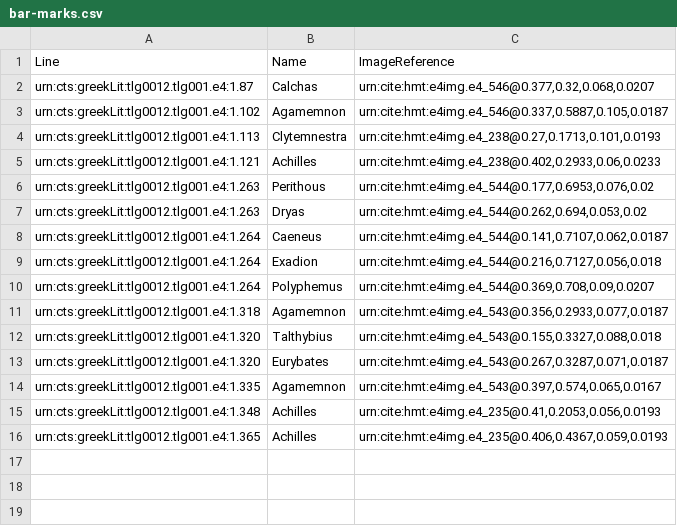
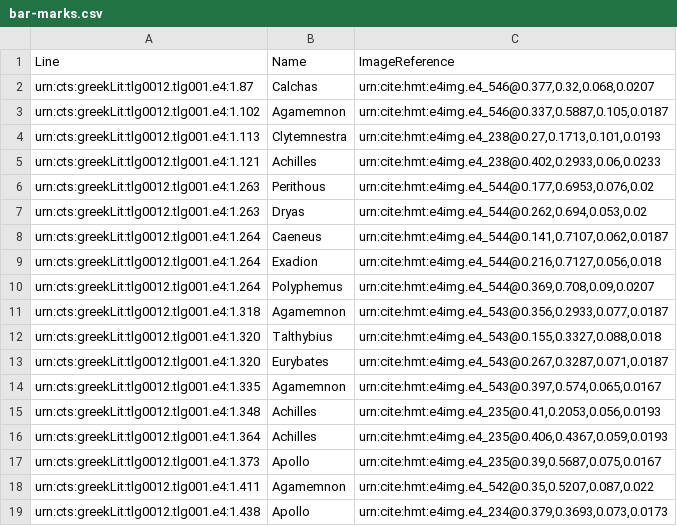
Before and after one commit to hmteditors/omega-1-12-indexin, a CSV file: bar-marks.csv, drawn as a sheet.

```diff
--- a/bar-marks.csv
+++ b/bar-marks.csv
@@ -15,2 +15,5 @@ urn:cts:greekLit:tlg0012.tlg001.e4:1.335,Agamemnon,"urn:cite:hmt:e4img.e4_543@0.
 urn:cts:greekLit:tlg0012.tlg001.e4:1.348,Achilles,"urn:cite:hmt:e4img.e4_235@0.41,0.2053,0.056,0.0193"
-urn:cts:greekLit:tlg0012.tlg001.e4:1.365,Achilles,"urn:cite:hmt:e4img.e4_235@0.406,0.4367,0.059,0.0193"
+urn:cts:greekLit:tlg0012.tlg001.e4:1.364,Achilles,"urn:cite:hmt:e4img.e4_235@0.406,0.4367,0.059,0.0193"
+urn:cts:greekLit:tlg0012.tlg001.e4:1.373,Apollo,"urn:cite:hmt:e4img.e4_235@0.39,0.5687,0.075,0.0167"
+urn:cts:greekLit:tlg0012.tlg001.e4:1.411,Agamemnon,"urn:cite:hmt:e4img.e4_542@0.35,0.5207,0.087,0.022"
+urn:cts:greekLit:tlg0012.tlg001.e4:1.438,Apollo,"urn:cite:hmt:e4img.e4_234@0.379,0.3693,0.073,0.0173"
```
Also changed, not shown: byz-bar-marks.csv.
